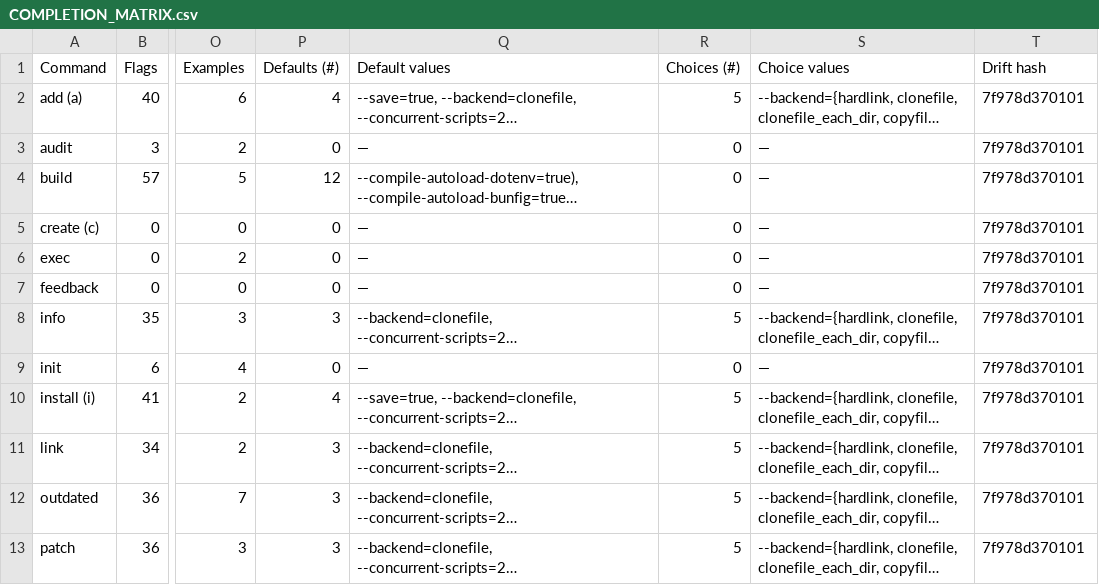
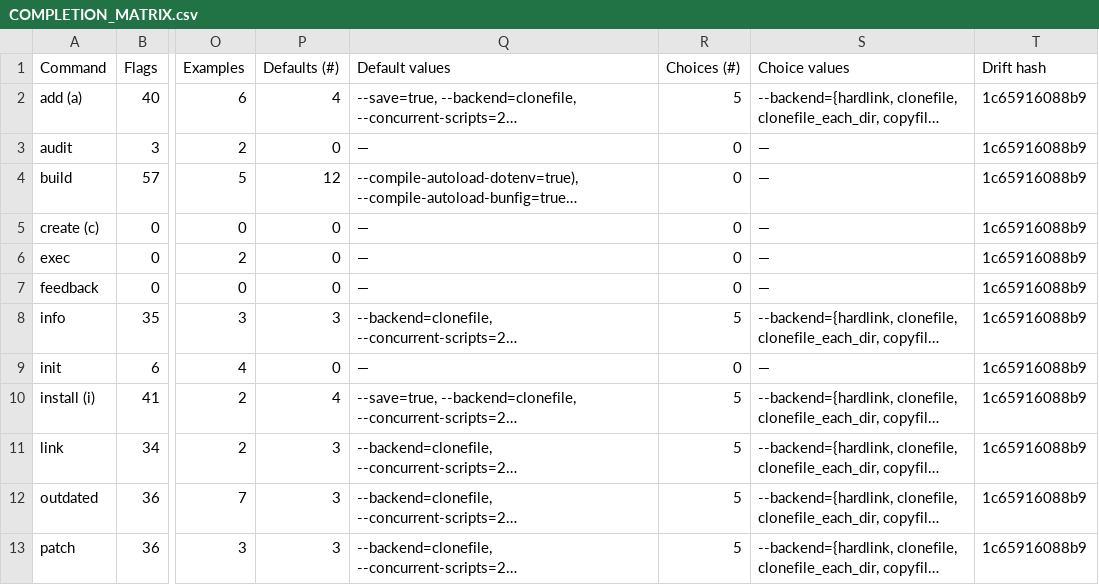
Before and after one commit to brendadeeznuts1111/kimi-toolchain, a CSV file: completions/COMPLETION_MATRIX.csv, drawn as a sheet; only a part is shown, gaps mark what is left out; long unchanged cells end in …; the diff covers the shown part only; the diff names each change by its address in the sheet, - before the commit and + after, or states it on an @@ line.

```diff
--- a/completions/COMPLETION_MATRIX.csv
+++ b/completions/COMPLETION_MATRIX.csv
-T2:T13 (Drift hash): 7f978d370101
+T2:T13 (Drift hash): 1c65916088b9
```
Also changed, not shown: 13 edited cells elsewhere in this file, 8 other files.
